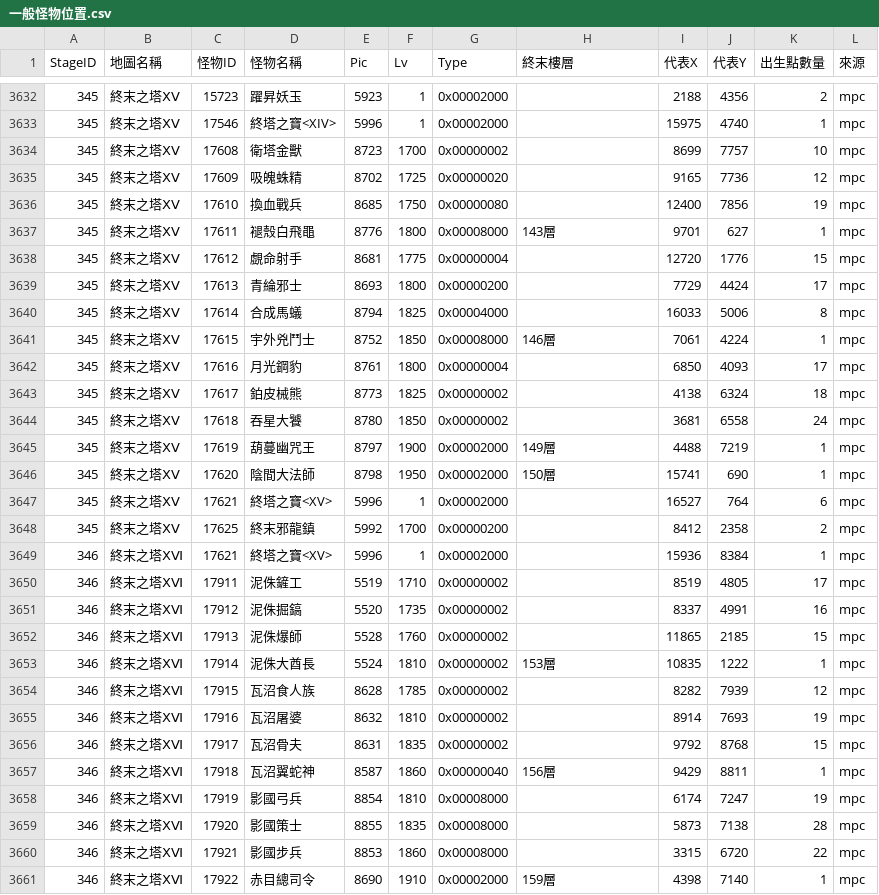
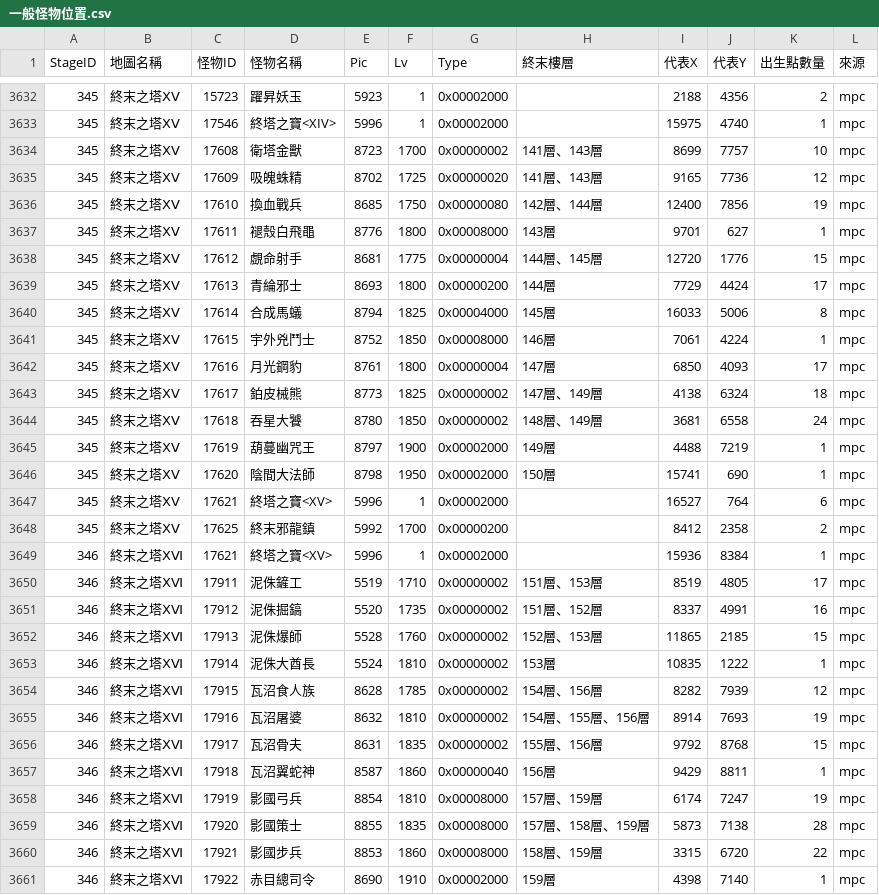
Before and after one commit to leonmax78/SZOjiangshenNokey.github.io, a CSV file: raw/一般怪物位置.csv, drawn as a sheet; only a part is shown, gaps mark what is left out; the diff covers the shown part only.

```diff
--- a/raw/一般怪物位置.csv
+++ b/raw/一般怪物位置.csv
@@ -3633,13 +3633,13 @@
 345,終末之塔ⅩⅤ,17546,終塔之寶<XIV>,5996,1,0x00002000,,15975,4740,1,mpc
-345,終末之塔ⅩⅤ,17608,衛塔金獸,8723,1700,0x00000002,,8699,7757,10,mpc
-345,終末之塔ⅩⅤ,17609,吸魄蛛精,8702,1725,0x00000020,,9165,7736,12,mpc
-345,終末之塔ⅩⅤ,17610,換血戰兵,8685,1750,0x00000080,,12400,7856,19,mpc
+345,終末之塔ⅩⅤ,17608,衛塔金獸,8723,1700,0x00000002,141層、143層,8699,7757,10,mpc
+345,終末之塔ⅩⅤ,17609,吸魄蛛精,8702,1725,0x00000020,141層、143層,9165,7736,12,mpc
+345,終末之塔ⅩⅤ,17610,換血戰兵,8685,1750,0x00000080,142層、144層,12400,7856,19,mpc
 345,終末之塔ⅩⅤ,17611,褪殼白飛黽,8776,1800,0x00008000,143層,9701,627,1,mpc
-345,終末之塔ⅩⅤ,17612,覷命射手,8681,1775,0x00000004,,12720,1776,15,mpc
-345,終末之塔ⅩⅤ,17613,青綸邪士,8693,1800,0x00000200,,7729,4424,17,mpc
-345,終末之塔ⅩⅤ,17614,合成馬蟻,8794,1825,0x00004000,,16033,5006,8,mpc
+345,終末之塔ⅩⅤ,17612,覷命射手,8681,1775,0x00000004,144層、145層,12720,1776,15,mpc
+345,終末之塔ⅩⅤ,17613,青綸邪士,8693,1800,0x00000200,144層,7729,4424,17,mpc
+345,終末之塔ⅩⅤ,17614,合成馬蟻,8794,1825,0x00004000,145層,16033,5006,8,mpc
 345,終末之塔ⅩⅤ,17615,宇外兇鬥士,8752,1850,0x00008000,146層,7061,4224,1,mpc
-345,終末之塔ⅩⅤ,17616,月光鋼豹,8761,1800,0x00000004,,6850,4093,17,mpc
-345,終末之塔ⅩⅤ,17617,鉑皮械熊,8773,1825,0x00000002,,4138,6324,18,mpc
-345,終末之塔ⅩⅤ,17618,吞星大饕,8780,1850,0x00000002,,3681,6558,24,mpc
+345,終末之塔ⅩⅤ,17616,月光鋼豹,8761,1800,0x00000004,147層,6850,4093,17,mpc
+345,終末之塔ⅩⅤ,17617,鉑皮械熊,8773,1825,0x00000002,147層、149層,4138,6324,18,mpc
+345,終末之塔ⅩⅤ,17618,吞星大饕,8780,1850,0x00000002,148層、149層,3681,6558,24,mpc
 345,終末之塔ⅩⅤ,17619,葫蔓幽咒王,8797,1900,0x00002000,149層,4488,7219,1,mpc
@@ -3649,13 +3649,13 @@
 346,終末之塔ⅩⅥ,17621,終塔之寶<XV>,5996,1,0x00002000,,15936,8384,1,mpc
-346,終末之塔ⅩⅥ,17911,泥侏鏟工,5519,1710,0x00000002,,8519,4805,17,mpc
-346,終末之塔ⅩⅥ,17912,泥侏掘鎬,5520,1735,0x00000002,,8337,4991,16,mpc
-346,終末之塔ⅩⅥ,17913,泥侏爆師,5528,1760,0x00000002,,11865,2185,15,mpc
+346,終末之塔ⅩⅥ,17911,泥侏鏟工,5519,1710,0x00000002,151層、153層,8519,4805,17,mpc
+346,終末之塔ⅩⅥ,17912,泥侏掘鎬,5520,1735,0x00000002,151層、152層,8337,4991,16,mpc
+346,終末之塔ⅩⅥ,17913,泥侏爆師,5528,1760,0x00000002,152層、153層,11865,2185,15,mpc
 346,終末之塔ⅩⅥ,17914,泥侏大酋長,5524,1810,0x00000002,153層,10835,1222,1,mpc
-346,終末之塔ⅩⅥ,17915,瓦沼食人族,8628,1785,0x00000002,,8282,7939,12,mpc
-346,終末之塔ⅩⅥ,17916,瓦沼屠婆,8632,1810,0x00000002,,8914,7693,19,mpc
-346,終末之塔ⅩⅥ,17917,瓦沼骨夫,8631,1835,0x00000002,,9792,8768,15,mpc
+346,終末之塔ⅩⅥ,17915,瓦沼食人族,8628,1785,0x00000002,154層、156層,8282,7939,12,mpc
+346,終末之塔ⅩⅥ,17916,瓦沼屠婆,8632,1810,0x00000002,154層、155層、156層,8914,7693,19,mpc
+346,終末之塔ⅩⅥ,17917,瓦沼骨夫,8631,1835,0x00000002,155層、156層,9792,8768,15,mpc
 346,終末之塔ⅩⅥ,17918,瓦沼翼蛇神,8587,1860,0x00000040,156層,9429,8811,1,mpc
-346,終末之塔ⅩⅥ,17919,影國弓兵,8854,1810,0x00008000,,6174,7247,19,mpc
-346,終末之塔ⅩⅥ,17920,影國策士,8855,1835,0x00008000,,5873,7138,28,mpc
-346,終末之塔ⅩⅥ,17921,影國步兵,8853,1860,0x00008000,,3315,6720,22,mpc
+346,終末之塔ⅩⅥ,17919,影國弓兵,8854,1810,0x00008000,157層、159層,6174,7247,19,mpc
+346,終末之塔ⅩⅥ,17920,影國策士,8855,1835,0x00008000,157層、158層、159層,5873,7138,28,mpc
+346,終末之塔ⅩⅥ,17921,影國步兵,8853,1860,0x00008000,158層、159層,3315,6720,22,mpc
 346,終末之塔ⅩⅥ,17922,赤目總司令,8690,1910,0x00002000,159層,4398,7140,1,mpc
```
Also changed, not shown: 9 edited cells elsewhere in this file, 4 other files.
